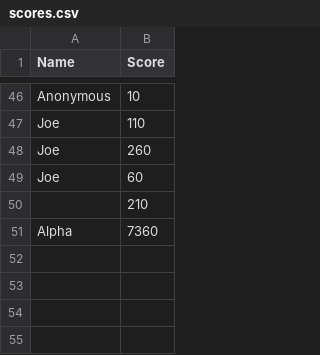
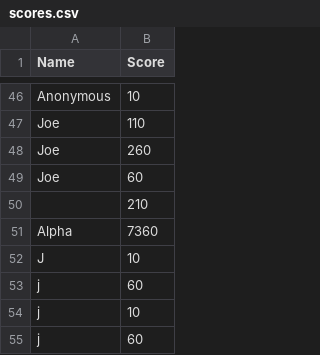
Before and after one commit to JoeMuldowney/RunTime-Rebels-Asteroids, a CSV file: scores.csv, drawn as a sheet; only a part is shown, gaps mark what is left out; the diff names each change by its address in the sheet, - before the commit and + after, or states it on an @@ line.

```diff
--- a/scores.csv
+++ b/scores.csv
+row 52: J | 10
+row 53: j | 60
+row 54: j | 10
+row 55: j | 60
```
Also changed, not shown: 2 other files.
